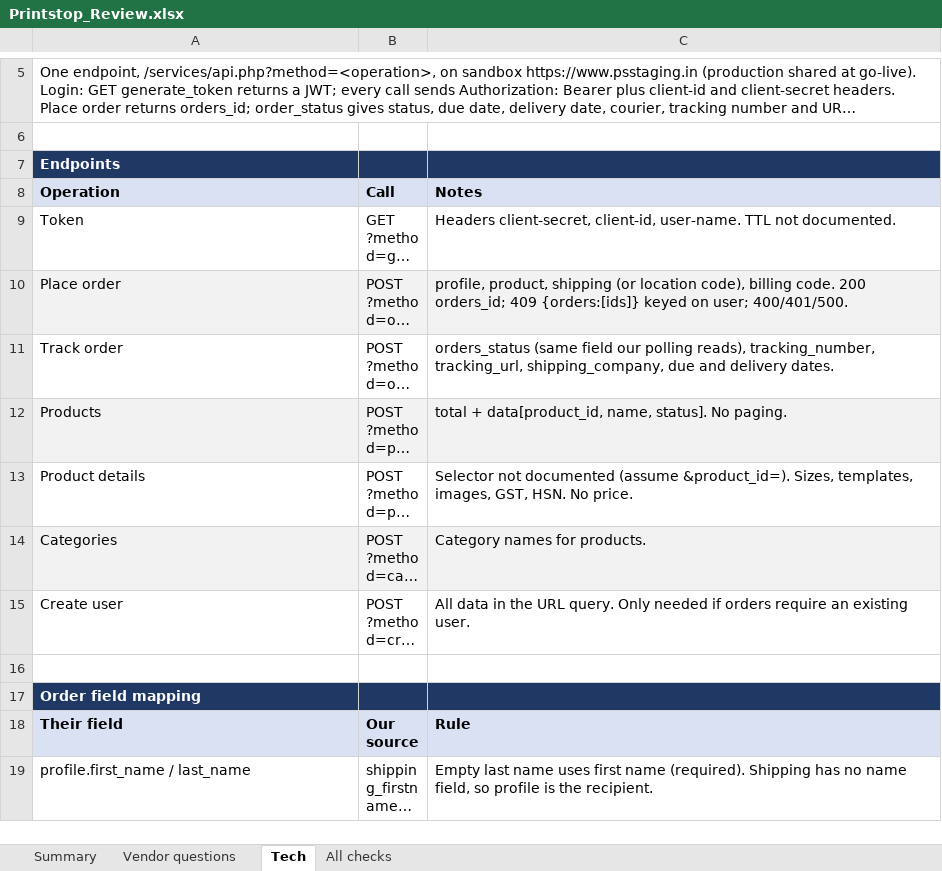
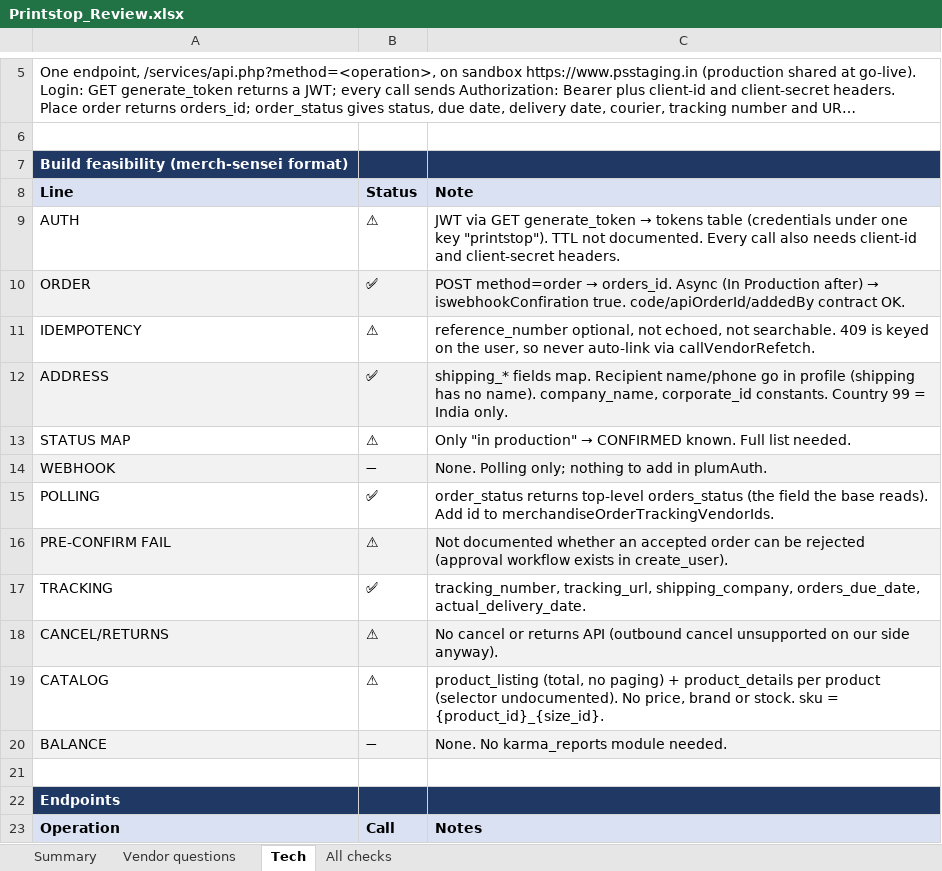
Before and after one commit to Aditya-xoxoday/merch-vendor-integration-agent, an Excel workbook: examples/printstop/Printstop_Review.xlsx, sheet Tech, drawn as a sheet; only a part is shown, gaps mark what is left out; the shorter side is filled out with more unchanged rows; long unchanged cells end in …; values as stored, in another font and other column widths than the file's, no borders; the diff names each change by its address in the sheet, - before the commit and + after, or states it on an @@ line.

```diff
--- a/examples/printstop/Printstop_Review.xlsx (sheet Tech)
+++ b/examples/printstop/Printstop_Review.xlsx (sheet Tech)
+row 7: Build feasibility (merch-sensei format)
+row 8: Line | Status | Note
+row 9: AUTH | ⚠ | JWT via GET generate_token → tokens table (credentials under one key "printstop"). TTL not documented. Every call also needs client-id and client-secret headers.
+row 10: ORDER | ✅ | POST method=order → orders_id. Async (In Production after) → iswebhookConfiration true. code/apiOrderId/addedBy contract OK.
+row 11: IDEMPOTENCY | ⚠ | reference_number optional, not echoed, not searchable. 409 is keyed on the user, so never auto-link via callVendorRefetch.
+row 12: ADDRESS | ✅ | shipping_* fields map. Recipient name/phone go in profile (shipping has no name). company_name, corporate_id constants. Country 99 = India only.
+row 13: STATUS MAP | ⚠ | Only "in production" → CONFIRMED known. Full list needed.
+row 14: WEBHOOK | ➖ | None. Polling only; nothing to add in plumAuth.
+row 15: POLLING | ✅ | order_status returns top-level orders_status (the field the base reads). Add id to merchandiseOrderTrackingVendorIds.
+row 16: PRE-CONFIRM FAIL | ⚠ | Not documented whether an accepted order can be rejected (approval workflow exists in create_user).
+row 17: TRACKING | ✅ | tracking_number, tracking_url, shipping_company, orders_due_date, actual_delivery_date.
+row 18: CANCEL/RETURNS | ⚠ | No cancel or returns API (outbound cancel unsupported on our side anyway).
+row 19: CATALOG | ⚠ | product_listing (total, no paging) + product_details per product (selector undocumented). No price, brand or stock. sku = {product_id}_{size_id}.
+row 20: BALANCE | ➖ | None. No karma_reports module needed.
+row 21: (empty)
```
Also changed, not shown: 7 other files.
